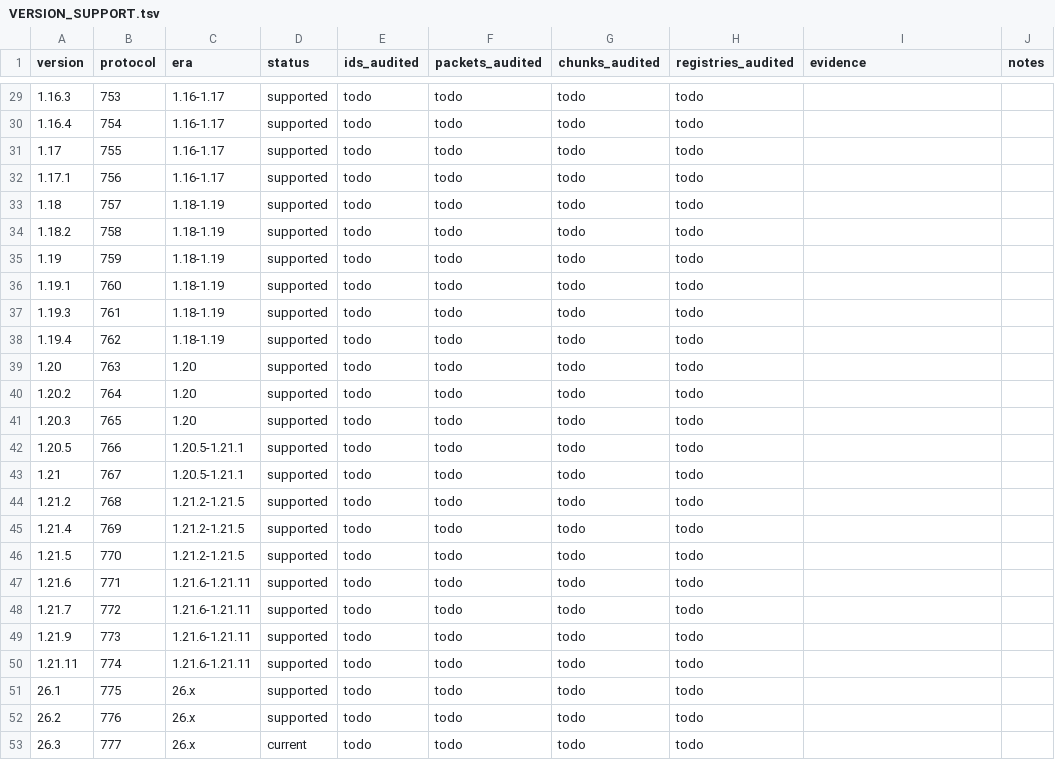
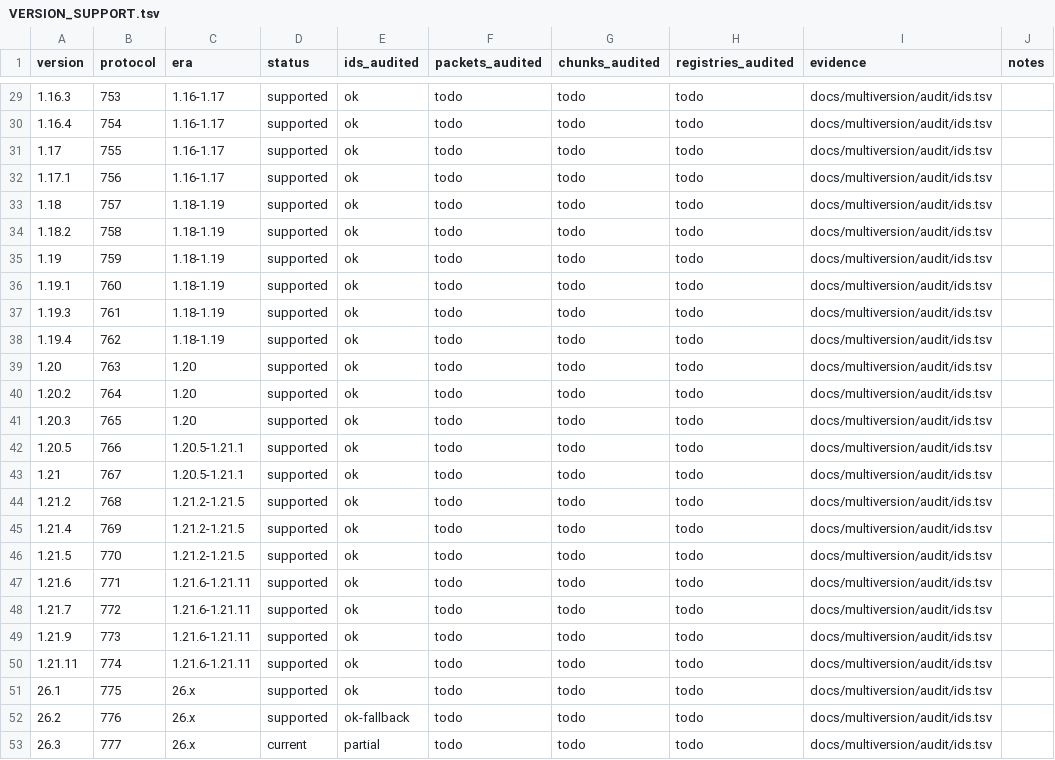
Before and after one commit to ArkFlame/Kabocha, a TSV file: docs/VERSION_SUPPORT.tsv, drawn as a sheet; only a part is shown, gaps mark what is left out; the diff covers the shown part only.

```diff
--- a/docs/VERSION_SUPPORT.tsv
+++ b/docs/VERSION_SUPPORT.tsv
@@ -29,25 +29,25 @@ version	protocol	era	status	ids_audited	packets_audited	chunks_audited	registrie
-1.16.3	753	1.16-1.17	supported	todo	todo	todo	todo		
-1.16.4	754	1.16-1.17	supported	todo	todo	todo	todo		
-1.17	755	1.16-1.17	supported	todo	todo	todo	todo		
-1.17.1	756	1.16-1.17	supported	todo	todo	todo	todo		
-1.18	757	1.18-1.19	supported	todo	todo	todo	todo		
-1.18.2	758	1.18-1.19	supported	todo	todo	todo	todo		
-1.19	759	1.18-1.19	supported	todo	todo	todo	todo		
-1.19.1	760	1.18-1.19	supported	todo	todo	todo	todo		
-1.19.3	761	1.18-1.19	supported	todo	todo	todo	todo		
-1.19.4	762	1.18-1.19	supported	todo	todo	todo	todo		
-1.20	763	1.20	supported	todo	todo	todo	todo		
-1.20.2	764	1.20	supported	todo	todo	todo	todo		
-1.20.3	765	1.20	supported	todo	todo	todo	todo		
-1.20.5	766	1.20.5-1.21.1	supported	todo	todo	todo	todo		
-1.21	767	1.20.5-1.21.1	supported	todo	todo	todo	todo		
-1.21.2	768	1.21.2-1.21.5	supported	todo	todo	todo	todo		
-1.21.4	769	1.21.2-1.21.5	supported	todo	todo	todo	todo		
-1.21.5	770	1.21.2-1.21.5	supported	todo	todo	todo	todo		
-1.21.6	771	1.21.6-1.21.11	supported	todo	todo	todo	todo		
-1.21.7	772	1.21.6-1.21.11	supported	todo	todo	todo	todo		
-1.21.9	773	1.21.6-1.21.11	supported	todo	todo	todo	todo		
-1.21.11	774	1.21.6-1.21.11	supported	todo	todo	todo	todo		
-26.1	775	26.x	supported	todo	todo	todo	todo		
-26.2	776	26.x	supported	todo	todo	todo	todo		
-26.3	777	26.x	current	todo	todo	todo	todo		
+1.16.3	753	1.16-1.17	supported	ok	todo	todo	todo	docs/multiversion/audit/ids.tsv	
+1.16.4	754	1.16-1.17	supported	ok	todo	todo	todo	docs/multiversion/audit/ids.tsv	
+1.17	755	1.16-1.17	supported	ok	todo	todo	todo	docs/multiversion/audit/ids.tsv	
+1.17.1	756	1.16-1.17	supported	ok	todo	todo	todo	docs/multiversion/audit/ids.tsv	
+1.18	757	1.18-1.19	supported	ok	todo	todo	todo	docs/multiversion/audit/ids.tsv	
+1.18.2	758	1.18-1.19	supported	ok	todo	todo	todo	docs/multiversion/audit/ids.tsv	
+1.19	759	1.18-1.19	supported	ok	todo	todo	todo	docs/multiversion/audit/ids.tsv	
+1.19.1	760	1.18-1.19	supported	ok	todo	todo	todo	docs/multiversion/audit/ids.tsv	
+1.19.3	761	1.18-1.19	supported	ok	todo	todo	todo	docs/multiversion/audit/ids.tsv	
+1.19.4	762	1.18-1.19	supported	ok	todo	todo	todo	docs/multiversion/audit/ids.tsv	
+1.20	763	1.20	supported	ok	todo	todo	todo	docs/multiversion/audit/ids.tsv	
+1.20.2	764	1.20	supported	ok	todo	todo	todo	docs/multiversion/audit/ids.tsv	
+1.20.3	765	1.20	supported	ok	todo	todo	todo	docs/multiversion/audit/ids.tsv	
+1.20.5	766	1.20.5-1.21.1	supported	ok	todo	todo	todo	docs/multiversion/audit/ids.tsv	
+1.21	767	1.20.5-1.21.1	supported	ok	todo	todo	todo	docs/multiversion/audit/ids.tsv	
+1.21.2	768	1.21.2-1.21.5	supported	ok	todo	todo	todo	docs/multiversion/audit/ids.tsv	
+1.21.4	769	1.21.2-1.21.5	supported	ok	todo	todo	todo	docs/multiversion/audit/ids.tsv	
+1.21.5	770	1.21.2-1.21.5	supported	ok	todo	todo	todo	docs/multiversion/audit/ids.tsv	
+1.21.6	771	1.21.6-1.21.11	supported	ok	todo	todo	todo	docs/multiversion/audit/ids.tsv	
+1.21.7	772	1.21.6-1.21.11	supported	ok	todo	todo	todo	docs/multiversion/audit/ids.tsv	
+1.21.9	773	1.21.6-1.21.11	supported	ok	todo	todo	todo	docs/multiversion/audit/ids.tsv	
+1.21.11	774	1.21.6-1.21.11	supported	ok	todo	todo	todo	docs/multiversion/audit/ids.tsv	
+26.1	775	26.x	supported	ok	todo	todo	todo	docs/multiversion/audit/ids.tsv	
+26.2	776	26.x	supported	ok-fallback	todo	todo	todo	docs/multiversion/audit/ids.tsv	
+26.3	777	26.x	current	partial	todo	todo	todo	docs/multiversion/audit/ids.tsv	
```
Also changed, not shown: 54 edited cells elsewhere in this file, 3 other files.
